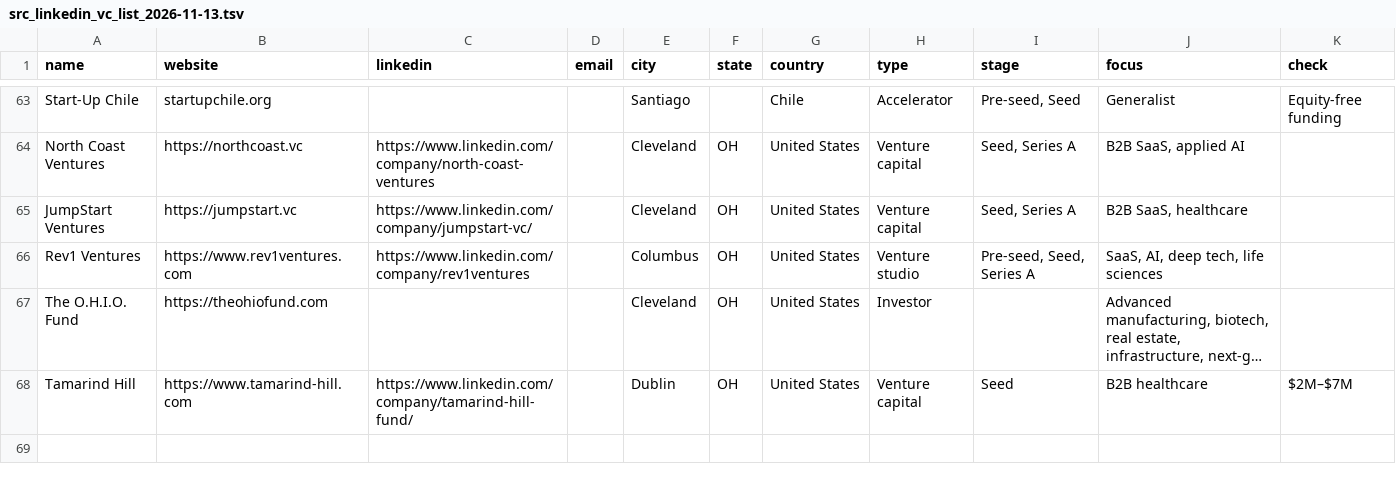
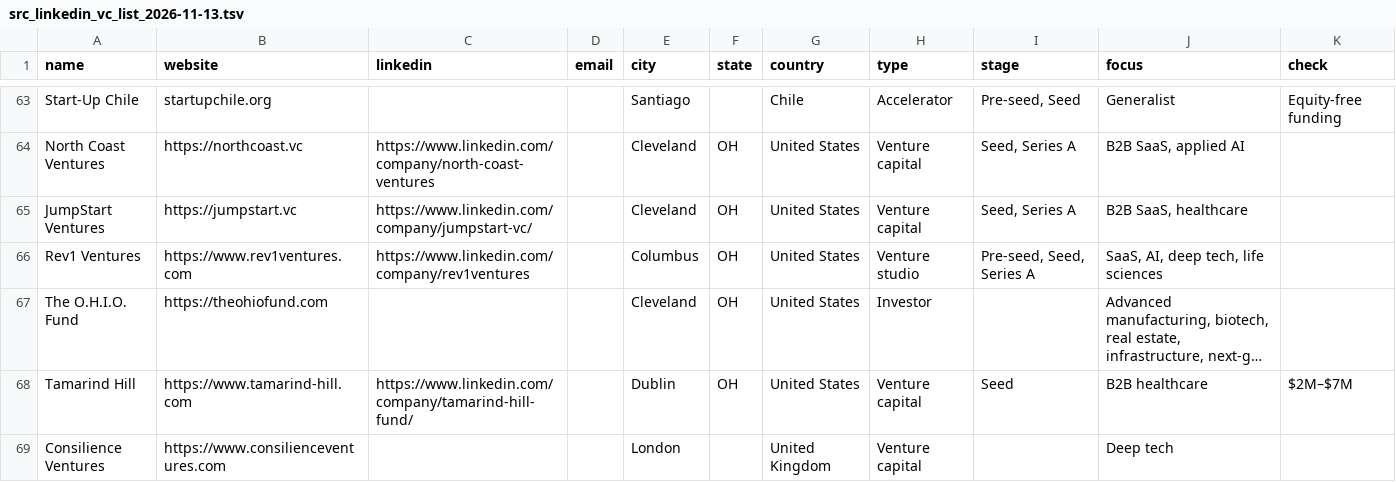
Before and after one commit to stopwatchcreative/colaeb-world-economies, a TSV file: investors/src_linkedin_vc_list_2026-11-13.tsv, drawn as a sheet; only a part is shown, gaps mark what is left out; long unchanged cells end in …; the diff names each change by its address in the sheet, - before the commit and + after, or states it on an @@ line.

```diff
--- a/investors/src_linkedin_vc_list_2026-11-13.tsv
+++ b/investors/src_linkedin_vc_list_2026-11-13.tsv
+row 69: Consilience Ventures | https://www.consilienceventures.com |  |  | London |  | United Kingdom | Venture capital |  | Deep tech
```
Also changed, not shown: 5 other files.
